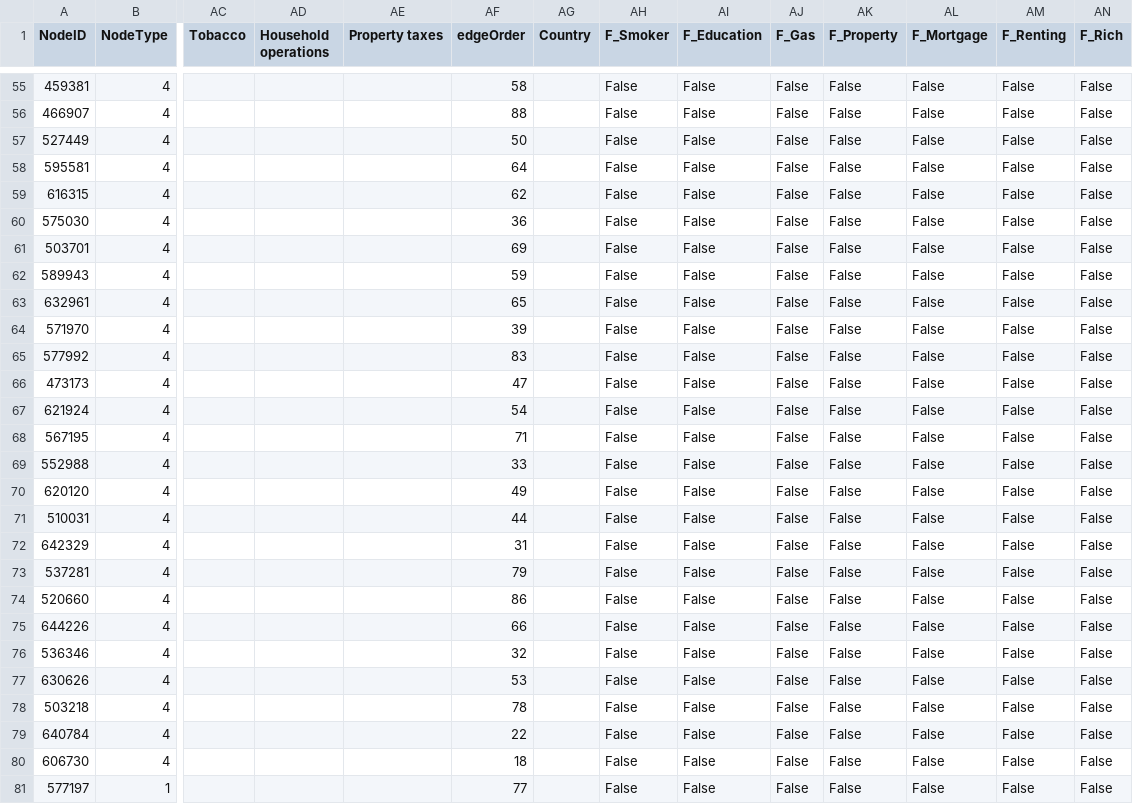
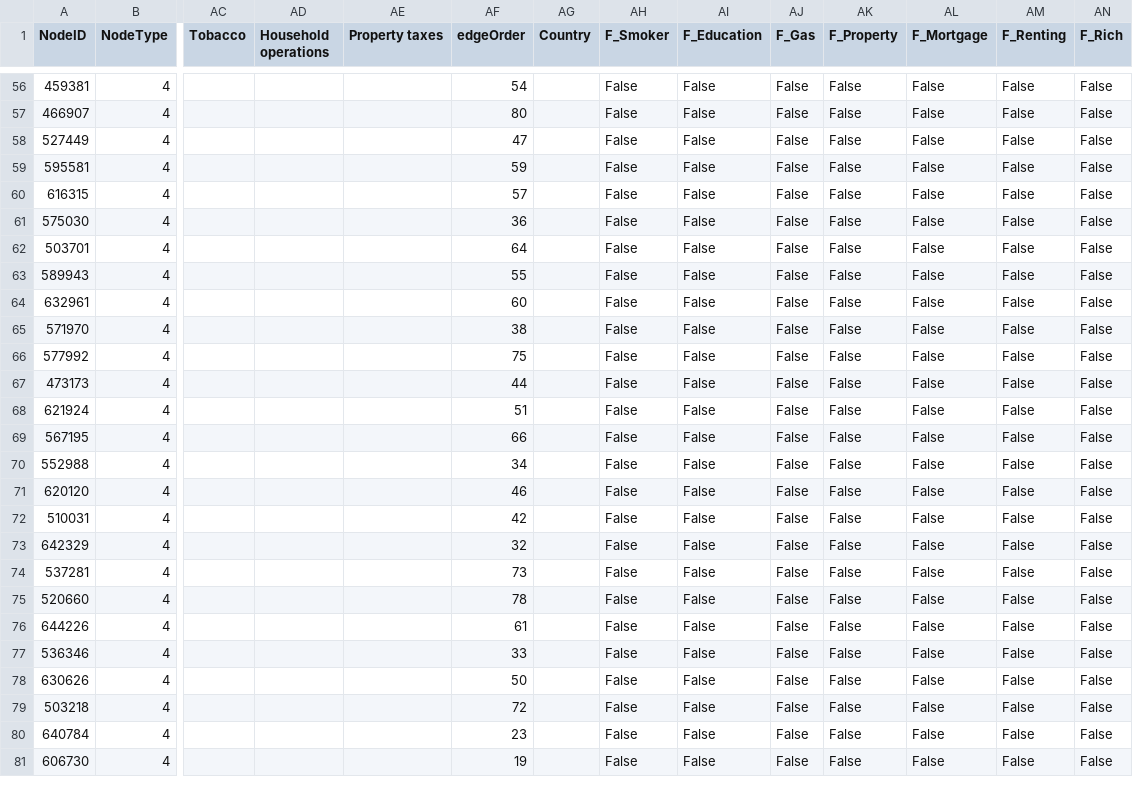
Before and after one commit to gaellericher/vast-challenge-2020-mc1, a CSV file: AVIZ-Tovanich-MC1/matchmaker/data/best/candidate_nodes.csv, drawn as a sheet; only a part is shown, gaps mark what is left out; removed rows and columns are numbered as before the commit, all else as after; rows hold the shown columns only; the diff covers the shown part only; the diff names each change by its address in the sheet, - before the commit and + after, or states it on an @@ line.

```diff
--- a/AVIZ-Tovanich-MC1/matchmaker/data/best/candidate_nodes.csv
+++ b/AVIZ-Tovanich-MC1/matchmaker/data/best/candidate_nodes.csv
-AF56 (edgeOrder): 58
+AF56 (edgeOrder): 54
-AF57 (edgeOrder): 88
+AF57 (edgeOrder): 80
-AF58 (edgeOrder): 50
+AF58 (edgeOrder): 47
-AF59 (edgeOrder): 64
+AF59 (edgeOrder): 59
-AF60 (edgeOrder): 62
+AF60 (edgeOrder): 57
-AF62 (edgeOrder): 69
+AF62 (edgeOrder): 64
-AF63 (edgeOrder): 59
+AF63 (edgeOrder): 55
-AF64 (edgeOrder): 65
+AF64 (edgeOrder): 60
-AF65 (edgeOrder): 39
+AF65 (edgeOrder): 38
-AF66 (edgeOrder): 83
+AF66 (edgeOrder): 75
-AF67 (edgeOrder): 47
+AF67 (edgeOrder): 44
-AF68 (edgeOrder): 54
+AF68 (edgeOrder): 51
-AF69 (edgeOrder): 71
+AF69 (edgeOrder): 66
-AF70 (edgeOrder): 33
+AF70 (edgeOrder): 34
-AF71 (edgeOrder): 49
+AF71 (edgeOrder): 46
-AF72 (edgeOrder): 44
+AF72 (edgeOrder): 42
-AF73 (edgeOrder): 31
+AF73 (edgeOrder): 32
-AF74 (edgeOrder): 79
+AF74 (edgeOrder): 73
-AF75 (edgeOrder): 86
+AF75 (edgeOrder): 78
-AF76 (edgeOrder): 66
+AF76 (edgeOrder): 61
-AF77 (edgeOrder): 32
+AF77 (edgeOrder): 33
-AF78 (edgeOrder): 53
+AF78 (edgeOrder): 50
-AF79 (edgeOrder): 78
+AF79 (edgeOrder): 72
-AF80 (edgeOrder): 22
+AF80 (edgeOrder): 23
-AF81 (edgeOrder): 18
+AF81 (edgeOrder): 19
-row 81: 577197 | 1 |  |  |  | 77 |  | False | False | False | False | False | False | False
```
Also changed, not shown: 1 added row, 9 removed rows and 57 edited cells elsewhere in this file, 20 other files.
